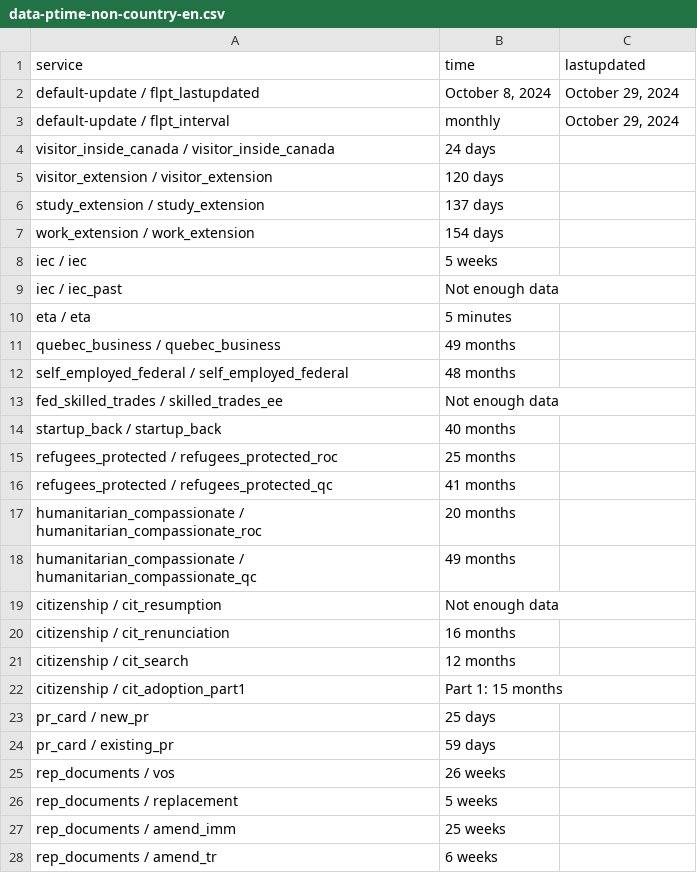
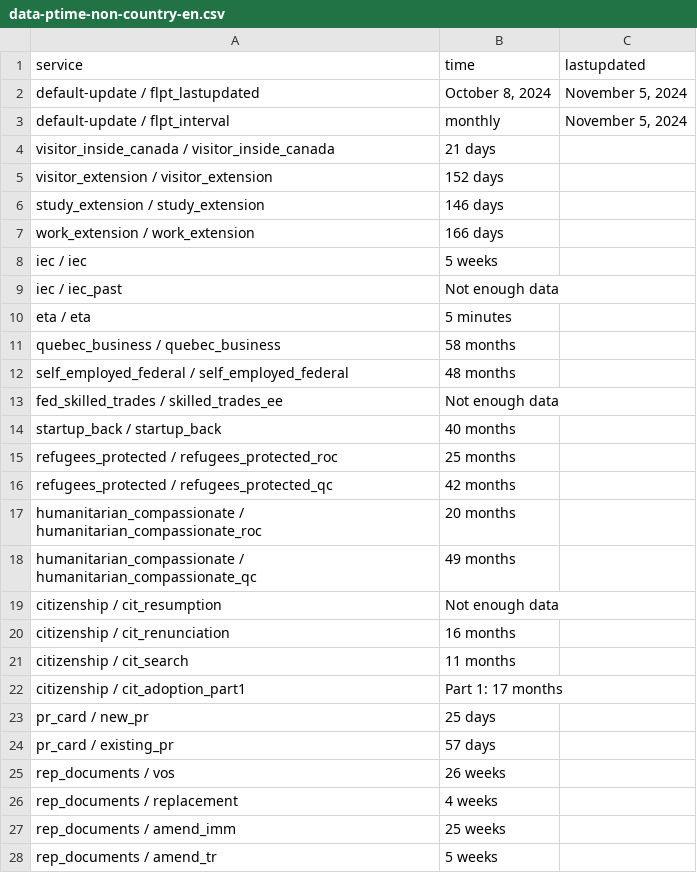
Before and after one commit to suhaibmujahid/cic-processing-times, a CSV file: data-ptime-non-country-en.csv, drawn as a sheet; only a part is shown; the diff covers the shown part only.

Commit message:
Flat: latest data (2024-11-06T00:27:32.033Z) {   "date": "2024-11-06T00:27:32.033Z",   "files": [     {       "name": "data-ptime-en.csv",       "deltaBytes": 39,       "source": "https://www.canada.ca/content/dam/ircc/documents/json/data-ptime-en.json"     },     {       "name": "data-ptime-en.json",       "deltaBytes": 39,       "source": "https://www.canada.ca/content/dam/ircc/documents/json/data-ptime-en.json"     },     {       "name": "formatted-data-ptime-en.csv",       "deltaBytes": 11,       "source": "https://www.canada.ca/content/dam/ircc/documents/json/data-ptime-en.json"     },     {       "name": "formatted-selected-countries-data-ptime-en.csv",       "deltaBytes": 0,       "source": "https://www.canada.ca/content/dam/ircc/documents/json/data-ptime-en.json"     },     {       "name": "data-ptime-non-country-en.csv",       "deltaBytes": -2,       "source": "https://www.canada.ca/content/dam/ircc/documents/json/data-ptime-non-country-en.json"     },     {       "name": "data-ptime-non-country-en.json",       "deltaBytes": -2,       "source": "https://www.canada.ca/content/dam/ircc/documents/json/data-ptime-non-country-en.json"     }   ] }

```diff
--- a/data-ptime-non-country-en.csv
+++ b/data-ptime-non-country-en.csv
@@ -1,8 +1,8 @@
 service,time,lastupdated
-default-update / flpt_lastupdated,"October 8, 2024","October 29, 2024"
-default-update / flpt_interval, monthly,"October 29, 2024"
-visitor_inside_canada / visitor_inside_canada,24 days,
-visitor_extension / visitor_extension,120 days,
-study_extension / study_extension,137 days,
-work_extension / work_extension,154 days,
+default-update / flpt_lastupdated,"October 8, 2024","November 5, 2024"
+default-update / flpt_interval, monthly,"November 5, 2024"
+visitor_inside_canada / visitor_inside_canada,21 days,
+visitor_extension / visitor_extension,152 days,
+study_extension / study_extension,146 days,
+work_extension / work_extension,166 days,
 iec / iec,5 weeks,
@@ -10,3 +10,3 @@ iec / iec_past,Not enough data,
 eta / eta,5 minutes,
-quebec_business / quebec_business,49 months,
+quebec_business / quebec_business,58 months,
 self_employed_federal / self_employed_federal,48 months,
@@ -15,3 +15,3 @@ startup_back / startup_back,40 months,
 refugees_protected / refugees_protected_roc,25 months,
-refugees_protected / refugees_protected_qc,41 months,
+refugees_protected / refugees_protected_qc,42 months,
 humanitarian_compassionate / humanitarian_compassionate_roc,20 months,
@@ -20,9 +20,9 @@ citizenship / cit_resumption,Not enough data,
 citizenship / cit_renunciation,16 months,
-citizenship / cit_search,12 months,
-citizenship / cit_adoption_part1,Part 1: 15 months,
+citizenship / cit_search,11 months,
+citizenship / cit_adoption_part1,Part 1: 17 months,
 pr_card / new_pr,25 days,
-pr_card / existing_pr,59 days,
+pr_card / existing_pr,57 days,
 rep_documents / vos,26 weeks,
-rep_documents / replacement,5 weeks,
+rep_documents / replacement,4 weeks,
 rep_documents / amend_imm,25 weeks,
-rep_documents / amend_tr,6 weeks,
+rep_documents / amend_tr,5 weeks,
```
Also changed, not shown: 4 edited cells elsewhere in this file, data-ptime-en.csv, formatted-data-ptime-en.csv, 3 other files.
